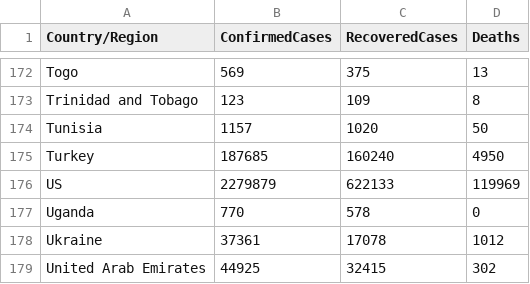
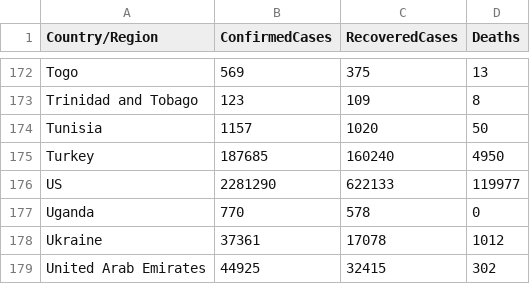
Before and after one commit to kevorkkeheian/covid-19-archived, a CSV file: datasets/COVID19_ByCountry.csv, drawn as a sheet; only a part is shown, gaps mark what is left out.

```diff
--- a/datasets/COVID19_ByCountry.csv
+++ b/datasets/COVID19_ByCountry.csv
@@ -175,3 +175,3 @@ Tunisia,1157,1020,50
 Turkey,187685,160240,4950
-US,2279879,622133,119969
+US,2281290,622133,119977
 Uganda,770,578,0
```
Also changed, not shown: datasets/COVID19_ByDate.csv.
